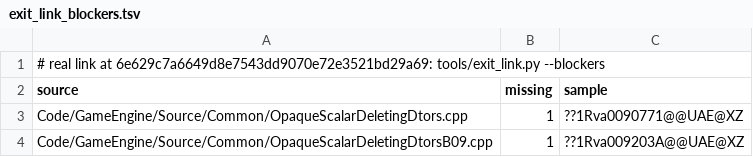
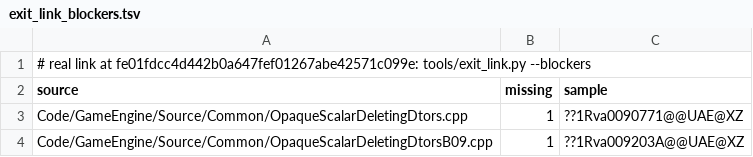
Before and after one commit to Open-BFME/Open-BFME-2, a TSV file: reverse/exit_link_blockers.tsv, drawn as a sheet.

```diff
--- a/reverse/exit_link_blockers.tsv
+++ b/reverse/exit_link_blockers.tsv
@@ -1,2 +1,2 @@
-# real link at 6e629c7a6649d8e7543dd9070e72e3521bd29a69: tools/exit_link.py --blockers
+# real link at fe01fdcc4d442b0a647fef01267abe42571c099e: tools/exit_link.py --blockers
 source	missing	sample
```
Also changed, not shown: 1 other file.
